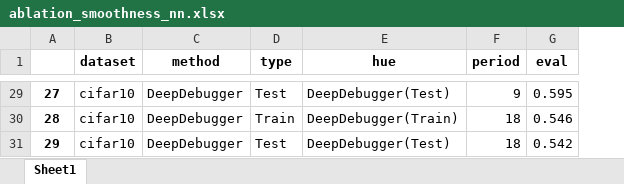
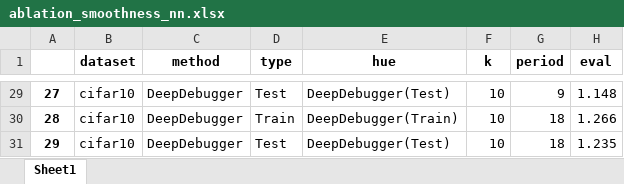
Before and after one commit to xianglinyang/DeepDebugger, an Excel workbook: singleVis/plot/plot_results/ablation_smoothness_nn.xlsx, sheet Sheet1, drawn as a sheet; only a part is shown, gaps mark what is left out; values as stored, in another font and other column widths than the file's, no borders; addresses are those after the commit; the diff covers the shown part only; the diff names each change by its address in the sheet, - before the commit and + after, or states it on an @@ line.

```diff
--- a/singleVis/plot/plot_results/ablation_smoothness_nn.xlsx (sheet Sheet1)
+++ b/singleVis/plot/plot_results/ablation_smoothness_nn.xlsx (sheet Sheet1)
+column F (k), rows 29-31: all 10
-H29 (eval): 0.595
+H29 (eval): 1.148
-H30 (eval): 0.546
+H30 (eval): 1.266
-H31 (eval): 0.542
+H31 (eval): 1.235
```
Also changed, not shown: other rows of this sheet, singleVis/plot/plot_results/ablation_smoothness_ppr.xlsx, 6 other files.
